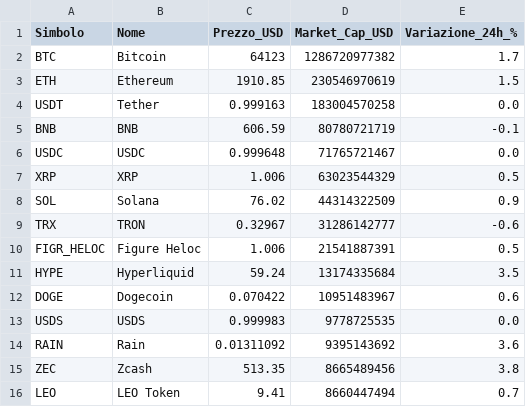
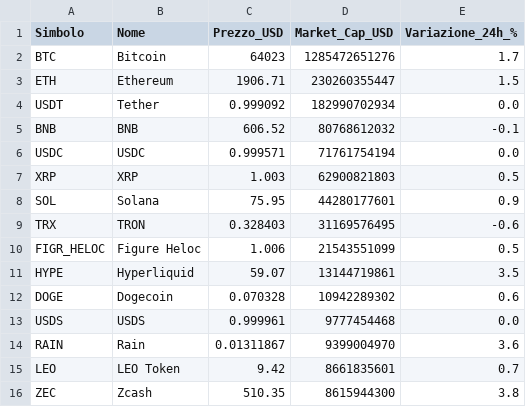
Before and after one commit to fformigoniff-sys/open-b2b-datasets-ai-market-intelligence, a CSV file: crypto_fintech_dataset.csv, drawn as a sheet.

```diff
--- a/crypto_fintech_dataset.csv
+++ b/crypto_fintech_dataset.csv
@@ -1,16 +1,16 @@
 Simbolo,Nome,Prezzo_USD,Market_Cap_USD,Variazione_24h_%
-BTC,Bitcoin,64123,1286720977382,1.7
-ETH,Ethereum,1910.85,230546970619,1.5
-USDT,Tether,0.999163,183004570258,0.0
-BNB,BNB,606.59,80780721719,-0.1
-USDC,USDC,0.999648,71765721467,0.0
-XRP,XRP,1.006,63023544329,0.5
-SOL,Solana,76.02,44314322509,0.9
-TRX,TRON,0.32967,31286142777,-0.6
-FIGR_HELOC,Figure Heloc,1.006,21541887391,0.5
-HYPE,Hyperliquid,59.24,13174335684,3.5
-DOGE,Dogecoin,0.070422,10951483967,0.6
-USDS,USDS,0.999983,9778725535,0.0
-RAIN,Rain,0.01311092,9395143692,3.6
-ZEC,Zcash,513.35,8665489456,3.8
-LEO,LEO Token,9.41,8660447494,0.7
+BTC,Bitcoin,64023,1285472651276,1.7
+ETH,Ethereum,1906.71,230260355447,1.5
+USDT,Tether,0.999092,182990702934,0.0
+BNB,BNB,606.52,80768612032,-0.1
+USDC,USDC,0.999571,71761754194,0.0
+XRP,XRP,1.003,62900821803,0.5
+SOL,Solana,75.95,44280177601,0.9
+TRX,TRON,0.328403,31169576495,-0.6
+FIGR_HELOC,Figure Heloc,1.006,21543551099,0.5
+HYPE,Hyperliquid,59.07,13144719861,3.5
+DOGE,Dogecoin,0.070328,10942289302,0.6
+USDS,USDS,0.999961,9777454468,0.0
+RAIN,Rain,0.01311867,9399004970,3.6
+LEO,LEO Token,9.42,8661835601,0.7
+ZEC,Zcash,510.35,8615944300,3.8
```
